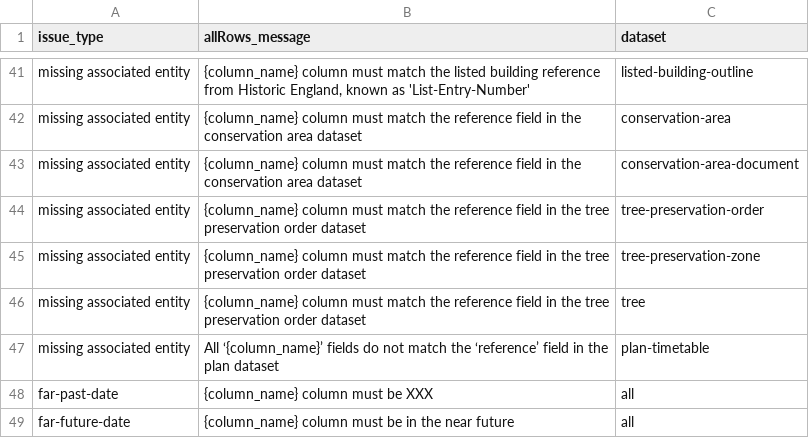
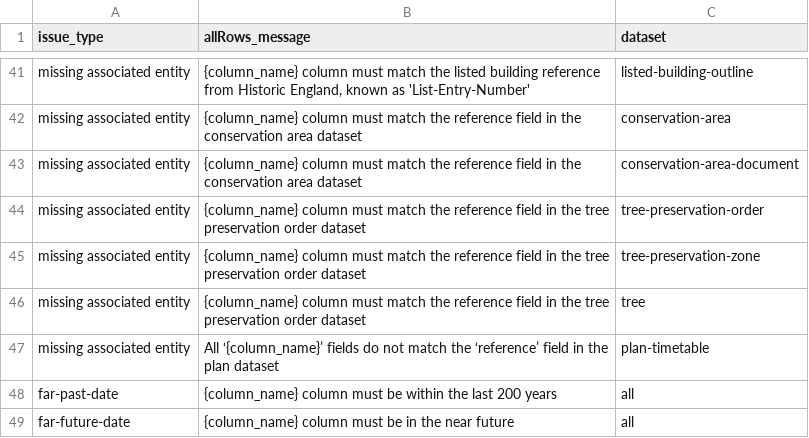
Before and after one commit to digital-land/submit, a CSV file: src/content/allRowsIssueMessages.csv, drawn as a sheet; only a part is shown, gaps mark what is left out.

Commit message:
Update far-past-date message to specify date range

```diff
--- a/src/content/allRowsIssueMessages.csv
+++ b/src/content/allRowsIssueMessages.csv
@@ -47,3 +47,3 @@ issue_type,allRows_message,dataset
 "missing associated entity","All ‘{column_name}’ fields do not match the ‘reference’ field in the plan dataset",plan-timetable
-"far-past-date","{column_name} column must be XXX",all
+"far-past-date","{column_name} column must be within the last 200 years",all
 "far-future-date","{column_name} column must be in the near future",all
```
